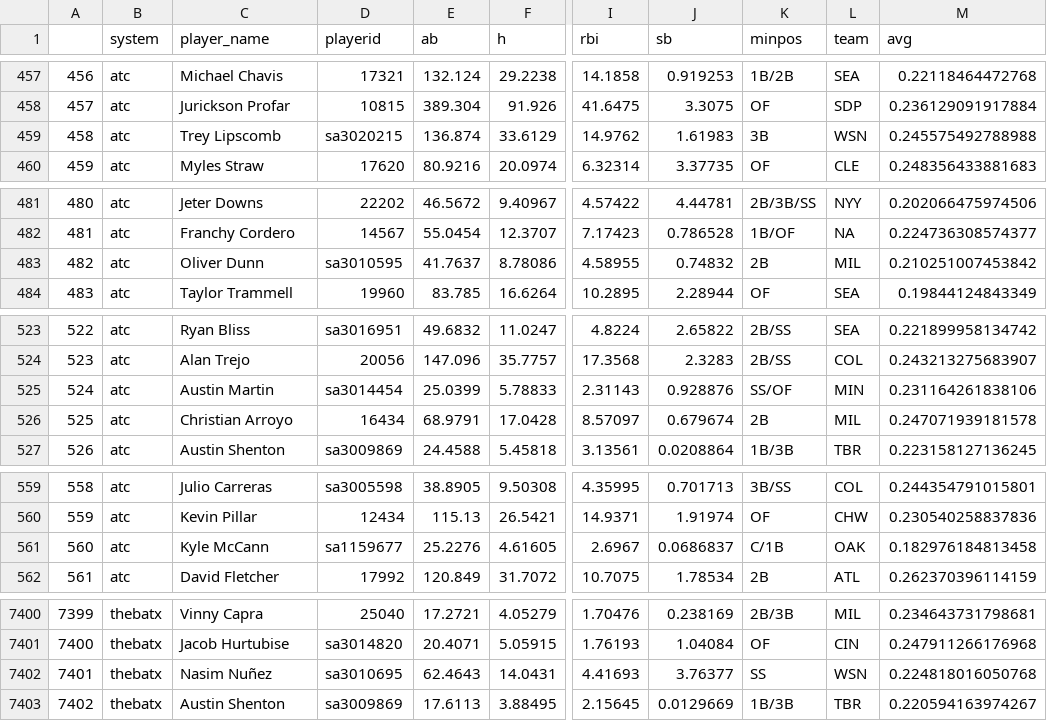
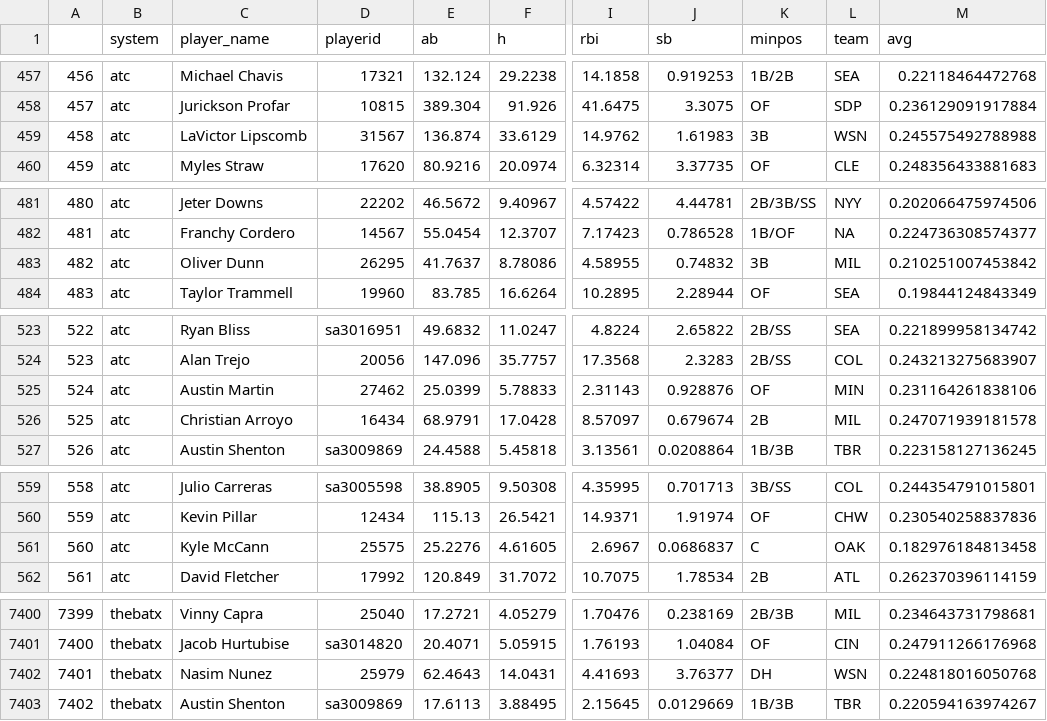
Before and after one commit to bdidds2/Betting, a CSV file: ottoneu/hitters_df.csv, drawn as a sheet; only a part is shown, gaps mark what is left out; the diff covers the shown part only; the diff names each change by its address in the sheet, - before the commit and + after, or states it on an @@ line.

```diff
--- a/ottoneu/hitters_df.csv
+++ b/ottoneu/hitters_df.csv
-C459 (player_name): Trey Lipscomb
+C459 (player_name): LaVictor Lipscomb
-D459 (playerid): sa3020215
+D459 (playerid): 31567
-D483 (playerid): sa3010595
+D483 (playerid): 26295
-K483 (minpos): 2B
+K483 (minpos): 3B
-D525 (playerid): sa3014454
+D525 (playerid): 27462
-K525 (minpos): SS/OF
+K525 (minpos): OF
-D561 (playerid): sa1159677
+D561 (playerid): 25575
-K561 (minpos): C/1B
+K561 (minpos): C
-C7402 (player_name): Nasim Nuñez
+C7402 (player_name): Nasim Nunez
-D7402 (playerid): sa3010695
+D7402 (playerid): 25979
-K7402 (minpos): SS
+K7402 (minpos): DH
```
Also changed, not shown: 86 edited cells elsewhere in this file, ottoneu/all_hitters.csv, ottoneu/all_pitchers.csv, 4 other files.
